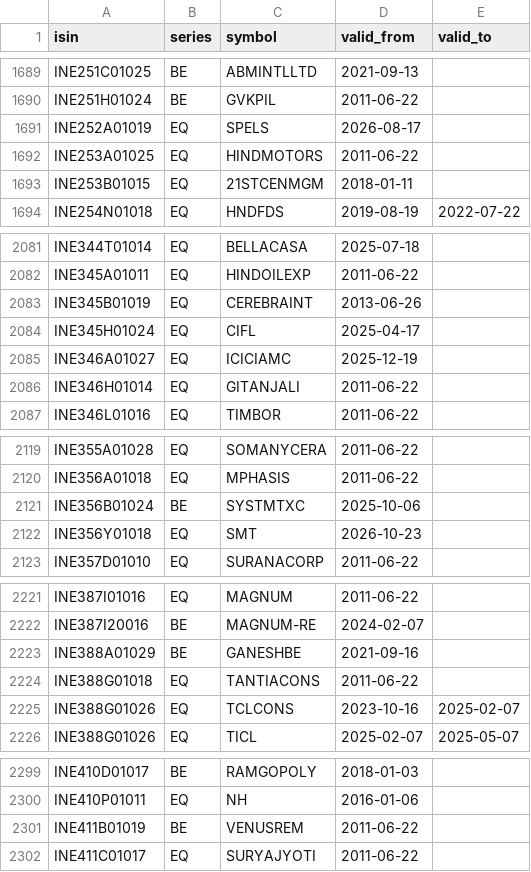
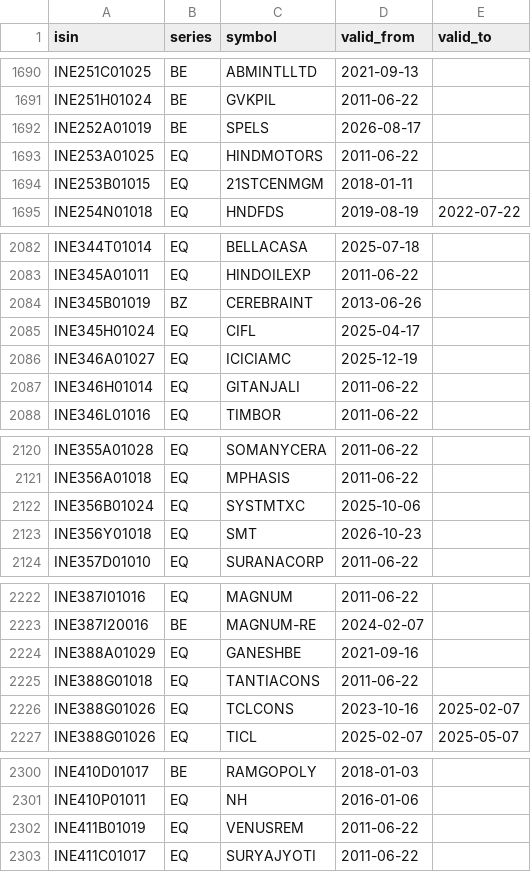
Before and after one commit to abhij1306/algotradingdata, a CSV file: reference/symbol_history.csv, drawn as a sheet; only a part is shown, gaps mark what is left out; the diff covers the shown part only.

```diff
--- a/reference/symbol_history.csv
+++ b/reference/symbol_history.csv
@@ -1690,3 +1691,3 @@ INE251C01025,BE,ABMINTLLTD,2021-09-13,
 INE251H01024,BE,GVKPIL,2011-06-22,
-INE252A01019,EQ,SPELS,2026-08-17,
+INE252A01019,BE,SPELS,2026-08-17,
 INE253A01025,EQ,HINDMOTORS,2011-06-22,
@@ -2082,3 +2083,3 @@ INE344T01014,EQ,BELLACASA,2025-07-18,
 INE345A01011,EQ,HINDOILEXP,2011-06-22,
-INE345B01019,EQ,CEREBRAINT,2013-06-26,
+INE345B01019,BZ,CEREBRAINT,2013-06-26,
 INE345H01024,EQ,CIFL,2025-04-17,
@@ -2120,3 +2121,3 @@ INE355A01028,EQ,SOMANYCERA,2011-06-22,
 INE356A01018,EQ,MPHASIS,2011-06-22,
-INE356B01024,BE,SYSTMTXC,2025-10-06,
+INE356B01024,EQ,SYSTMTXC,2025-10-06,
 INE356Y01018,EQ,SMT,2026-10-23,
@@ -2222,3 +2223,3 @@ INE387I01016,EQ,MAGNUM,2011-06-22,
 INE387I20016,BE,MAGNUM-RE,2024-02-07,
-INE388A01029,BE,GANESHBE,2021-09-16,
+INE388A01029,EQ,GANESHBE,2021-09-16,
 INE388G01018,EQ,TANTIACONS,2011-06-22,
@@ -2300,3 +2301,3 @@ INE410D01017,BE,RAMGOPOLY,2018-01-03,
 INE410P01011,EQ,NH,2016-01-06,
-INE411B01019,BE,VENUSREM,2011-06-22,
+INE411B01019,EQ,VENUSREM,2011-06-22,
 INE411C01017,EQ,SURYAJYOTI,2011-06-22,
```
Also changed, not shown: 2 added rows and 20 edited cells elsewhere in this file, manifests/bars_5m.csv, manifests/bars_daily_raw.csv, 6 other files.
